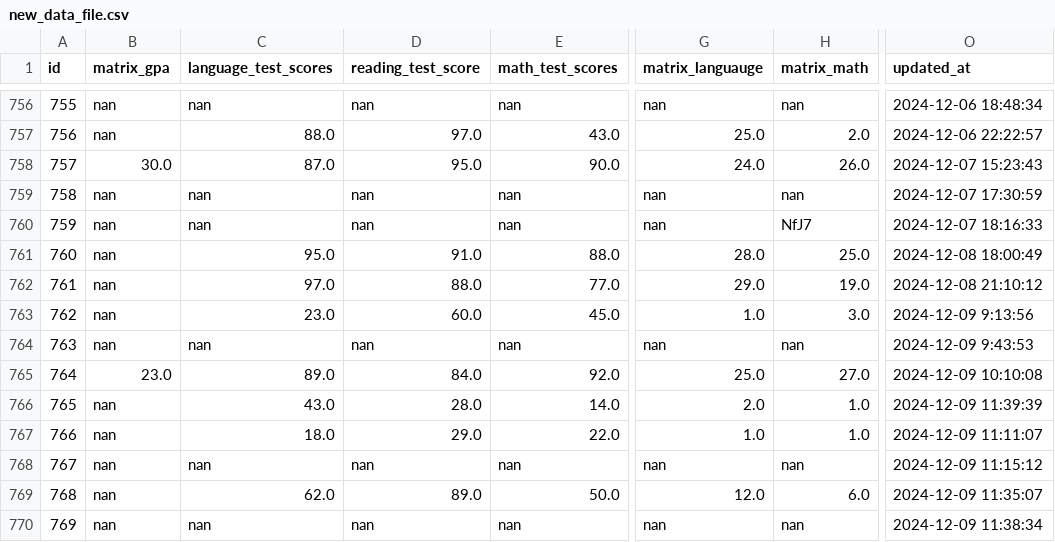
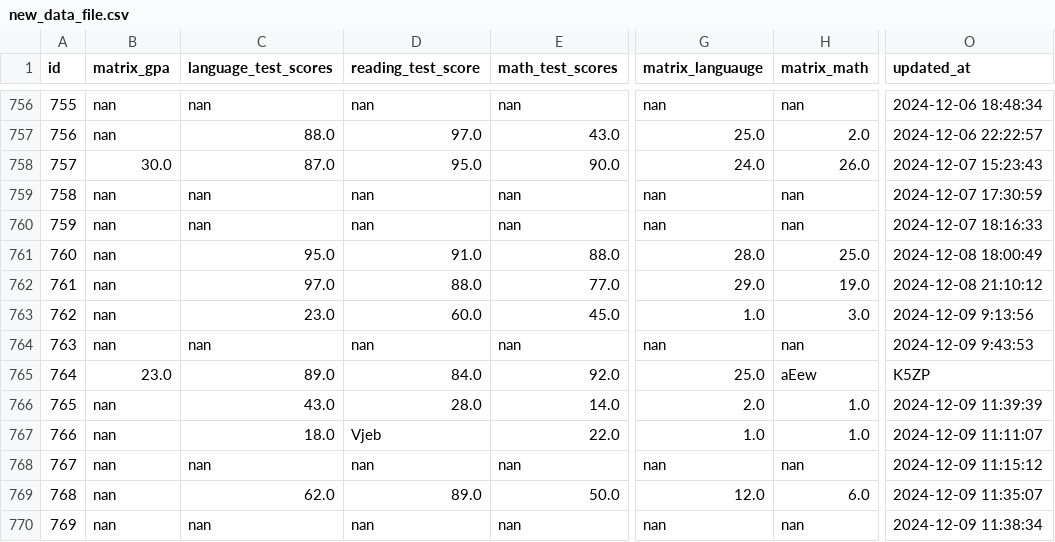
Before and after one commit to rss5799/Admissions-Management-System, a CSV file: new_data_file.csv, drawn as a sheet; only a part is shown, gaps mark what is left out; the diff covers the shown part only; the diff names each change by its address in the sheet, - before the commit and + after, or states it on an @@ line.

```diff
--- a/new_data_file.csv
+++ b/new_data_file.csv
-H760 (matrix_math): NfJ7
+H760 (matrix_math): nan
-H765 (matrix_math): 27.0
+H765 (matrix_math): aEew
-O765 (updated_at): 2024-12-09 10:10:08
+O765 (updated_at): K5ZP
-D767 (reading_test_score): 29.0
+D767 (reading_test_score): Vjeb
```
Also changed, not shown: 194 edited cells elsewhere in this file, 3 other files.
